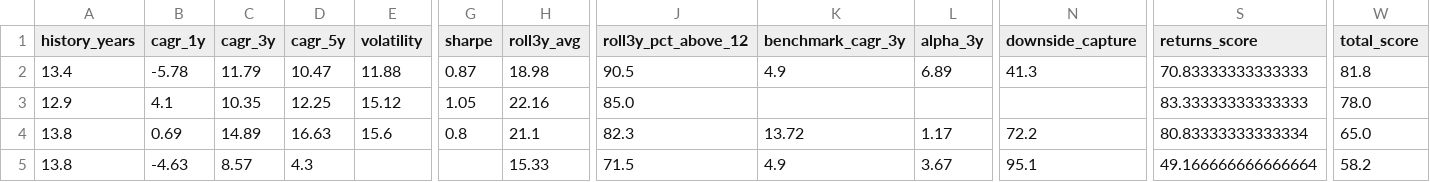
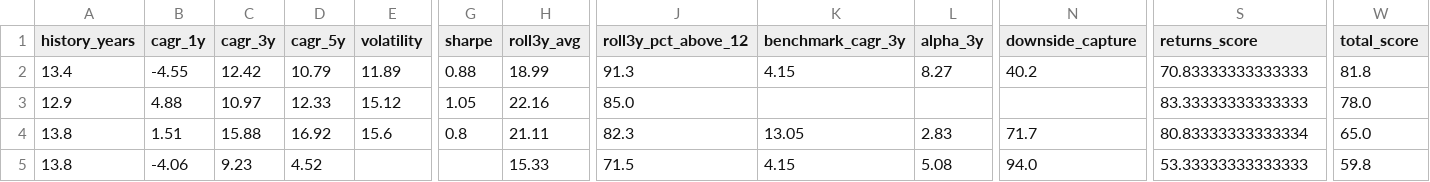
Before and after one commit to gopalbharti17/india-market-analysis, a CSV file: mf_rankings.csv, drawn as a sheet; only a part is shown, gaps mark what is left out; the diff covers the shown part only; the diff names each change by its address in the sheet, - before the commit and + after, or states it on an @@ line.

```diff
--- a/mf_rankings.csv
+++ b/mf_rankings.csv
-B2 (cagr_1y): -5.78
+B2 (cagr_1y): -4.55
-C2 (cagr_3y): 11.79
+C2 (cagr_3y): 12.42
-D2 (cagr_5y): 10.47
+D2 (cagr_5y): 10.79
-E2 (volatility): 11.88
+E2 (volatility): 11.89
-G2 (sharpe): 0.87
+G2 (sharpe): 0.88
-H2 (roll3y_avg): 18.98
+H2 (roll3y_avg): 18.99
-J2 (roll3y_pct_above_12): 90.5
+J2 (roll3y_pct_above_12): 91.3
-K2 (benchmark_cagr_3y): 4.9
+K2 (benchmark_cagr_3y): 4.15
-L2 (alpha_3y): 6.89
+L2 (alpha_3y): 8.27
-N2 (downside_capture): 41.3
+N2 (downside_capture): 40.2
-B3 (cagr_1y): 4.1
+B3 (cagr_1y): 4.88
-C3 (cagr_3y): 10.35
+C3 (cagr_3y): 10.97
-D3 (cagr_5y): 12.25
+D3 (cagr_5y): 12.33
-B4 (cagr_1y): 0.69
+B4 (cagr_1y): 1.51
-C4 (cagr_3y): 14.89
+C4 (cagr_3y): 15.88
-D4 (cagr_5y): 16.63
+D4 (cagr_5y): 16.92
-H4 (roll3y_avg): 21.1
+H4 (roll3y_avg): 21.11
-K4 (benchmark_cagr_3y): 13.72
+K4 (benchmark_cagr_3y): 13.05
-L4 (alpha_3y): 1.17
+L4 (alpha_3y): 2.83
-N4 (downside_capture): 72.2
+N4 (downside_capture): 71.7
-B5 (cagr_1y): -4.63
+B5 (cagr_1y): -4.06
-C5 (cagr_3y): 8.57
+C5 (cagr_3y): 9.23
-D5 (cagr_5y): 4.3
+D5 (cagr_5y): 4.52
-K5 (benchmark_cagr_3y): 4.9
+K5 (benchmark_cagr_3y): 4.15
-L5 (alpha_3y): 3.67
+L5 (alpha_3y): 5.08
-N5 (downside_capture): 95.1
+N5 (downside_capture): 94.0
-S5 (returns_score): 49.166666666666664
+S5 (returns_score): 53.33333333333333
-W5 (total_score): 58.2
+W5 (total_score): 59.8
```
Also changed, not shown: 15 edited cells elsewhere in this file, stock_rankings.csv, 3 other files.
